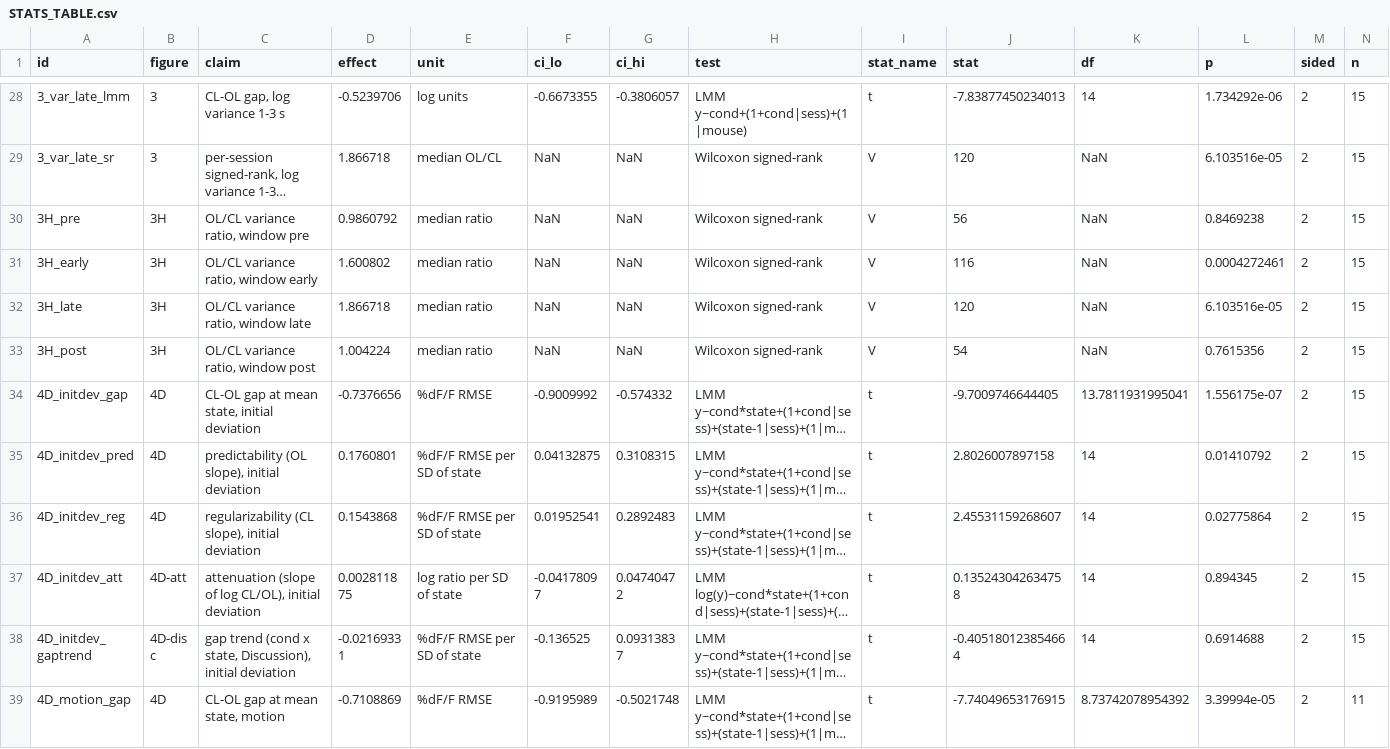
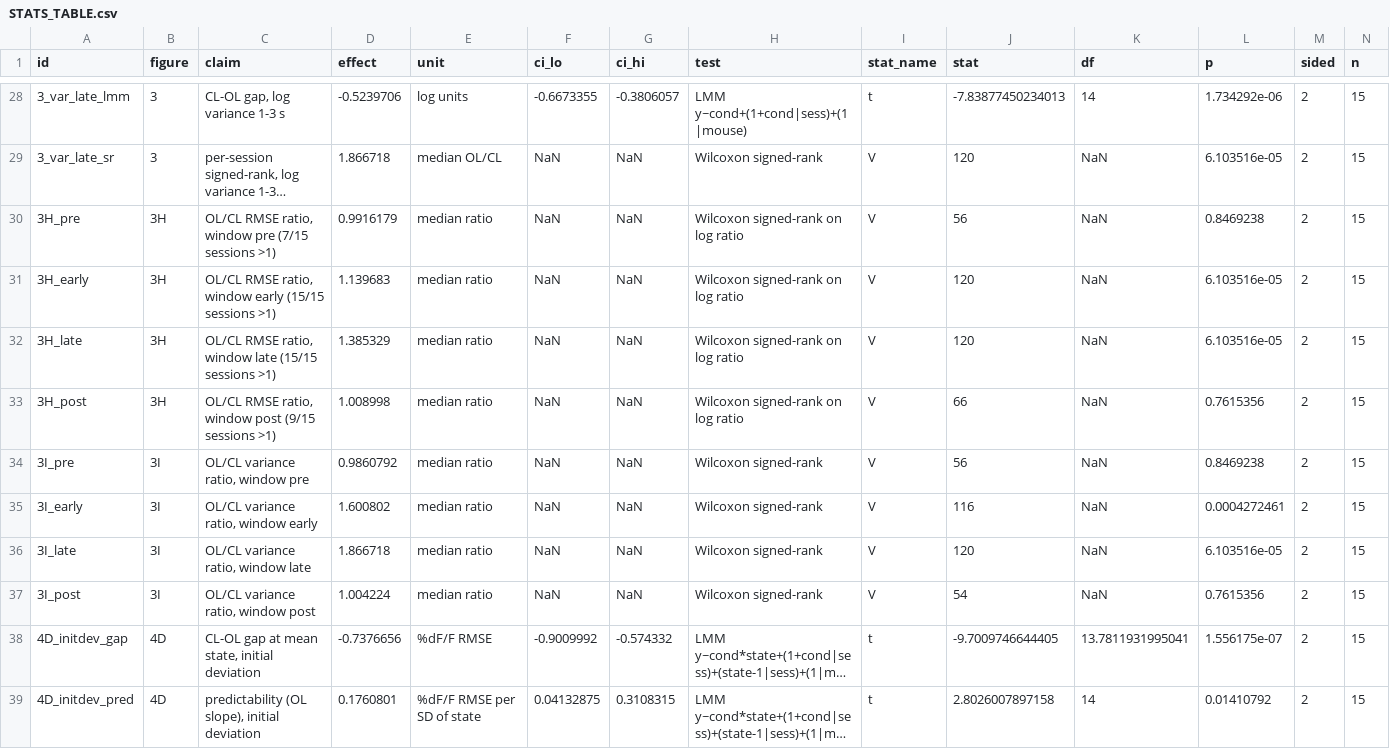
Before and after one commit to smartadi/closedloopOpto, a CSV file: paper-writing/STATS_TABLE.csv, drawn as a sheet; only a part is shown, gaps mark what is left out; the shorter side is filled out with more unchanged rows; long unchanged cells end in …; rows hold the shown columns only; the diff names each change by its address in the sheet, - before the commit and + after, or states it on an @@ line.

```diff
--- a/paper-writing/STATS_TABLE.csv
+++ b/paper-writing/STATS_TABLE.csv
-C30 (claim): OL/CL variance ratio, window pre
+C30 (claim): OL/CL RMSE ratio, window pre (7/15 sessions >1)
-D30 (effect): 0.9860792
+D30 (effect): 0.9916179
-H30:H33 (test): Wilcoxon signed-rank
+H30:H33 (test): Wilcoxon signed-rank on log ratio
-C31 (claim): OL/CL variance ratio, window early
+C31 (claim): OL/CL RMSE ratio, window early (15/15 sessions >1)
-D31 (effect): 1.600802
+D31 (effect): 1.139683
-J31 (stat): 116
+J31 (stat): 120
-L31 (p): 0.0004272461
+L31 (p): 6.103516e-05
-C32 (claim): OL/CL variance ratio, window late
+C32 (claim): OL/CL RMSE ratio, window late (15/15 sessions >1)
-D32 (effect): 1.866718
+D32 (effect): 1.385329
-C33 (claim): OL/CL variance ratio, window post
+C33 (claim): OL/CL RMSE ratio, window post (9/15 sessions >1)
-D33 (effect): 1.004224
+D33 (effect): 1.008998
-J33 (stat): 54
+J33 (stat): 66
+row 34: 3I_pre | 3I | OL/CL variance ratio, window pre | 0.9860792 | median ratio | NaN | NaN | Wilcoxon signed-rank | V | 56 | NaN | 0.8469238 | 2 | 15
+row 35: 3I_early | 3I | OL/CL variance ratio, window early | 1.600802 | median ratio | NaN | NaN | Wilcoxon signed-rank | V | 116 | NaN | 0.0004272461 | 2 | 15
+row 36: 3I_late | 3I | OL/CL variance ratio, window late | 1.866718 | median ratio | NaN | NaN | Wilcoxon signed-rank | V | 120 | NaN | 6.103516e-05 | 2 | 15
+row 37: 3I_post | 3I | OL/CL variance ratio, window post | 1.004224 | median ratio | NaN | NaN | Wilcoxon signed-rank | V | 54 | NaN | 0.7615356 | 2 | 15
```
Also changed, not shown: 5 other files.
